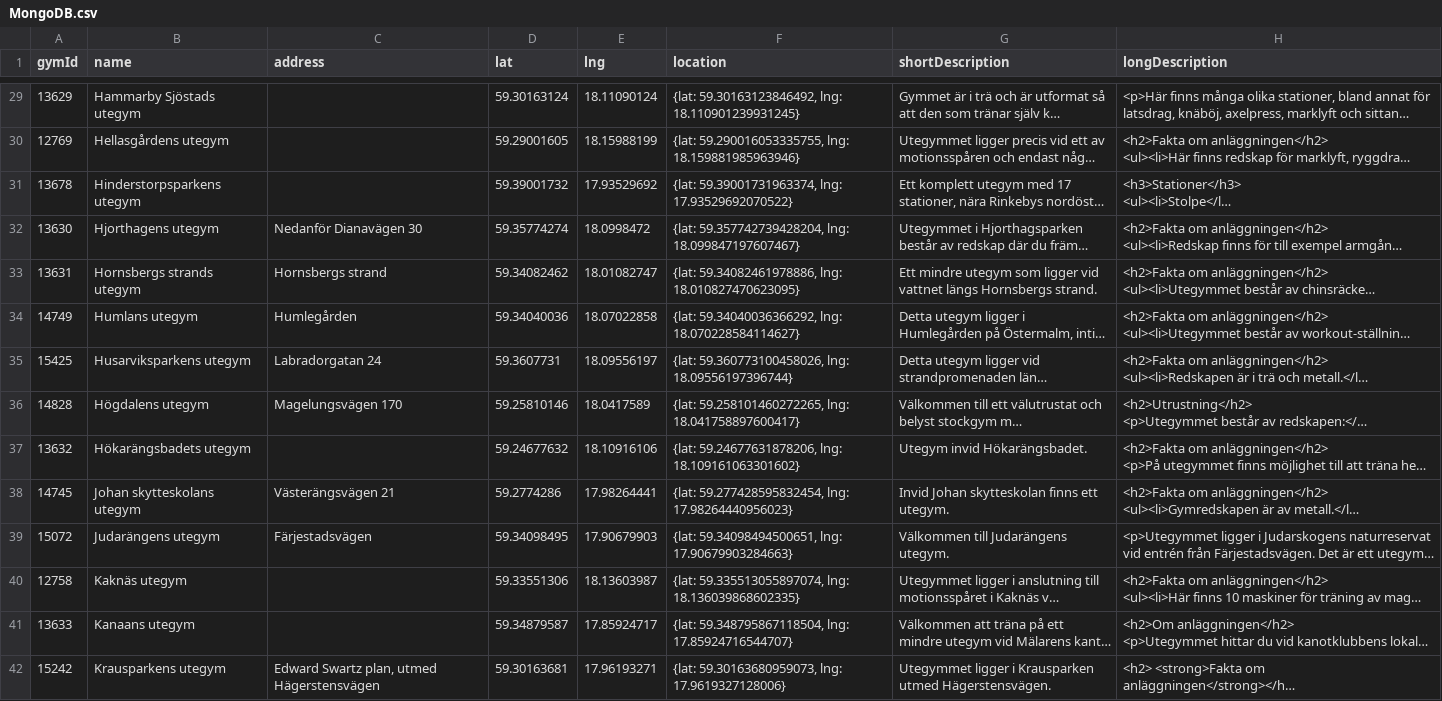
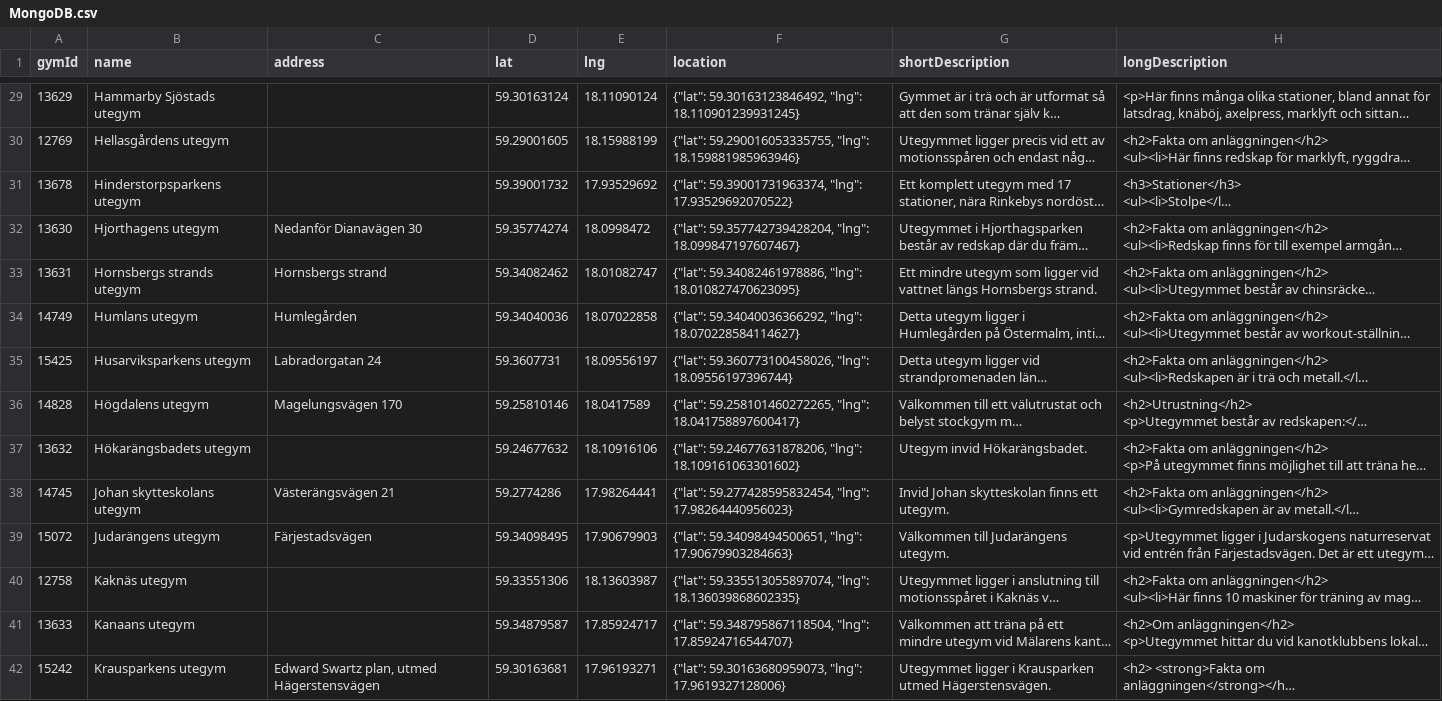
Before and after one commit to chas-academy/u08-business-idea-u08-grupp1, a CSV file: MongoDB.csv, drawn as a sheet; only a part is shown, gaps mark what is left out; long unchanged cells end in …; the diff covers the shown part only; the diff names each change by its address in the sheet, - before the commit and + after, or states it on an @@ line.

```diff
--- a/MongoDB.csv
+++ b/MongoDB.csv
-F29 (location): {lat: 59.30163123846492, lng: 18.110901239931245}
+F29 (location): {"lat": 59.30163123846492, "lng": 18.110901239931245}
-F30 (location): {lat: 59.290016053335755, lng: 18.159881985963946}
+F30 (location): {"lat": 59.290016053335755, "lng": 18.159881985963946}
-F31 (location): {lat: 59.39001731963374, lng: 17.93529692070522}
+F31 (location): {"lat": 59.39001731963374, "lng": 17.93529692070522}
-F32 (location): {lat: 59.357742739428204, lng: 18.099847197607467}
+F32 (location): {"lat": 59.357742739428204, "lng": 18.099847197607467}
-F33 (location): {lat: 59.34082461978886, lng: 18.010827470623095}
+F33 (location): {"lat": 59.34082461978886, "lng": 18.010827470623095}
-F34 (location): {lat: 59.34040036366292, lng: 18.070228584114627}
+F34 (location): {"lat": 59.34040036366292, "lng": 18.070228584114627}
-F35 (location): {lat: 59.360773100458026, lng: 18.09556197396744}
+F35 (location): {"lat": 59.360773100458026, "lng": 18.09556197396744}
-F36 (location): {lat: 59.258101460272265, lng: 18.041758897600417}
+F36 (location): {"lat": 59.258101460272265, "lng": 18.041758897600417}
-F37 (location): {lat: 59.24677631878206, lng: 18.109161063301602}
+F37 (location): {"lat": 59.24677631878206, "lng": 18.109161063301602}
-F38 (location): {lat: 59.277428595832454, lng: 17.98264440956023}
+F38 (location): {"lat": 59.277428595832454, "lng": 17.98264440956023}
-F39 (location): {lat: 59.34098494500651, lng: 17.90679903284663}
+F39 (location): {"lat": 59.34098494500651, "lng": 17.90679903284663}
-F40 (location): {lat: 59.335513055897074, lng: 18.136039868602335}
+F40 (location): {"lat": 59.335513055897074, "lng": 18.136039868602335}
-F41 (location): {lat: 59.348795867118504, lng: 17.85924716544707}
+F41 (location): {"lat": 59.348795867118504, "lng": 17.85924716544707}
-F42 (location): {lat: 59.30163680959073, lng: 17.9619327128006}
+F42 (location): {"lat": 59.30163680959073, "lng": 17.9619327128006}
```
Also changed, not shown: 84 edited cells elsewhere in this file, 14 other files.
